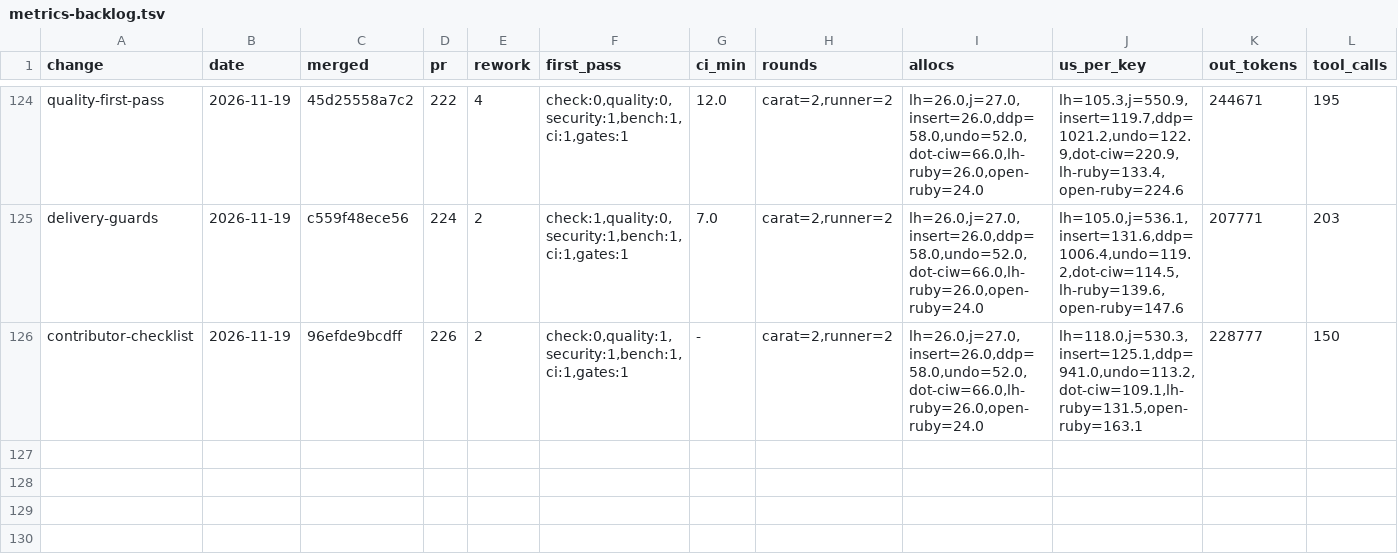
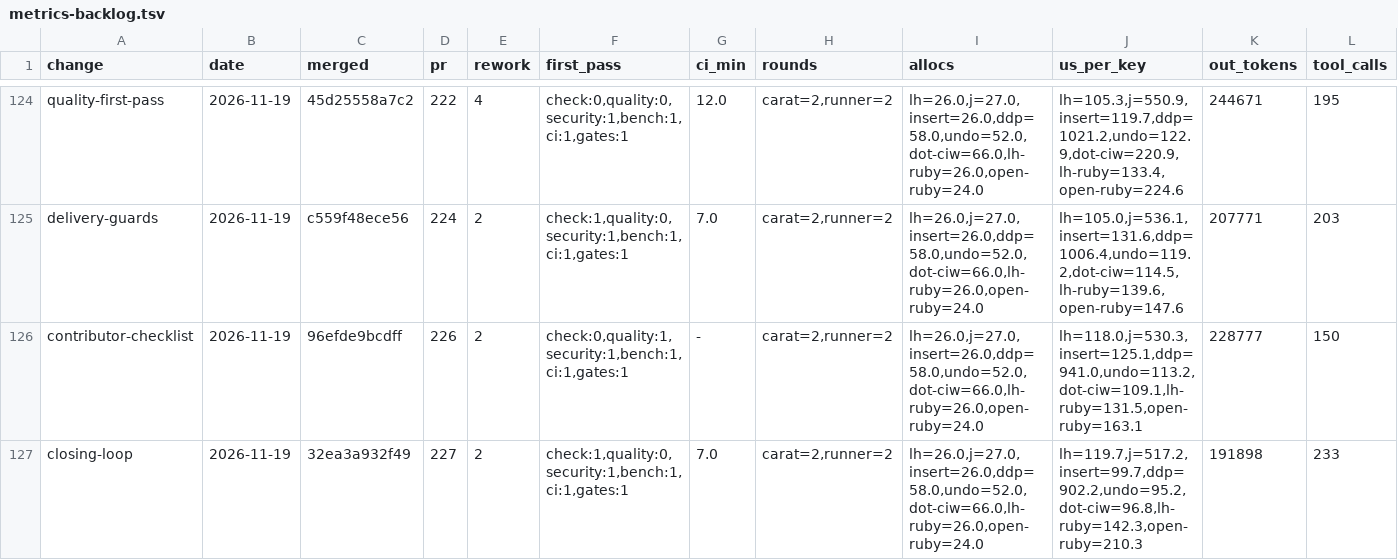
Before and after one commit to oraul/carat, a TSV file: docs/metrics-backlog.tsv, drawn as a sheet; only a part is shown, gaps mark what is left out; rows hold the shown columns only; the diff names each change by its address in the sheet, - before the commit and + after, or states it on an @@ line.

```diff
--- a/docs/metrics-backlog.tsv
+++ b/docs/metrics-backlog.tsv
+row 127: closing-loop | 2026-11-19 | 32ea3a932f49 | 227 | 2 | check:1,quality:0,security:1,bench:1,ci:1,gates:1 | 7.0 | carat=2,runner=2 | lh=26.0,j=27.0,insert=26.0,ddp=58.0,undo=52.0,dot-ciw=66.0,lh-ruby=26.0,open-ruby=24.0 | lh=119.7,j=517.2,insert=99.7,ddp=902.2,undo=95.2,dot-ciw=96.8,lh-ruby=142.3,open-ruby=210.3 | 191898 | 233
```
Also changed, not shown: 14 other files.
